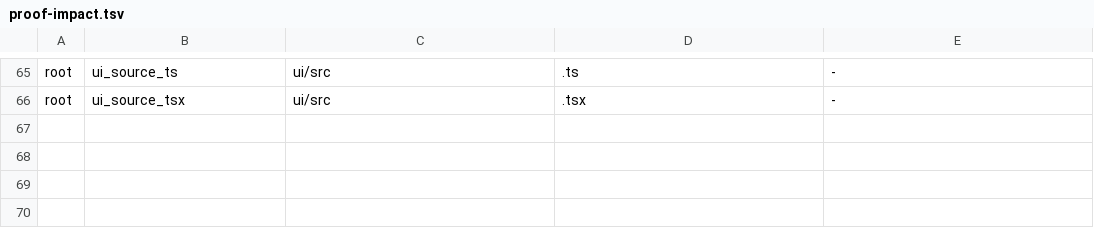
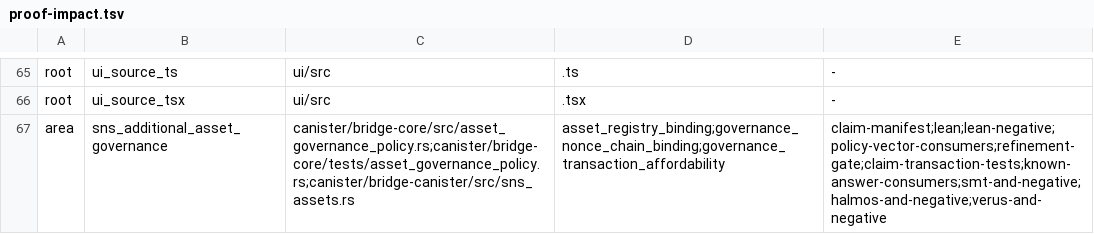
Before and after one commit to humandebri/Bridge, a TSV file: verification/proof-impact.tsv, drawn as a sheet; only a part is shown, gaps mark what is left out.

```diff
--- a/verification/proof-impact.tsv
+++ b/verification/proof-impact.tsv
@@ -66 +66,2 @@ root	ui_source_ts	ui/src	.ts	-
 root	ui_source_tsx	ui/src	.tsx	-
+area	sns_additional_asset_governance	canister/bridge-core/src/asset_governance_policy.rs;canister/bridge-core/tests/asset_governance_policy.rs;canister/bridge-canister/src/sns_assets.rs	asset_registry_binding;governance_nonce_chain_binding;governance_transaction_affordability	claim-manifest;lean;lean-negative;policy-vector-consumers;refinement-gate;claim-transaction-tests;known-answer-consumers;smt-and-negative;halmos-and-negative;verus-and-negative
```
Also changed, not shown: verification/claim-test-links.tsv, verification/claim-test-manifest.tsv, 18 other files.
